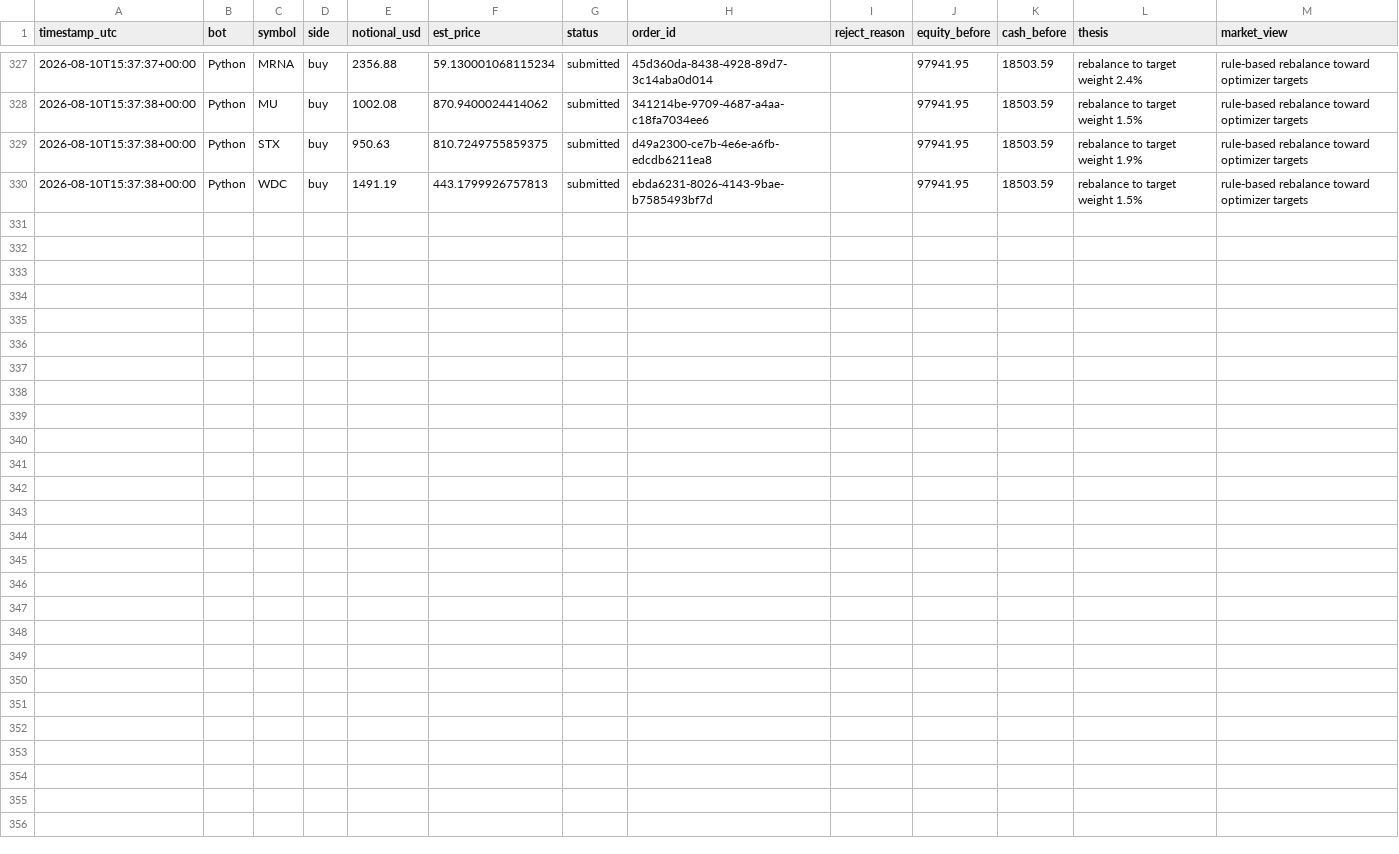
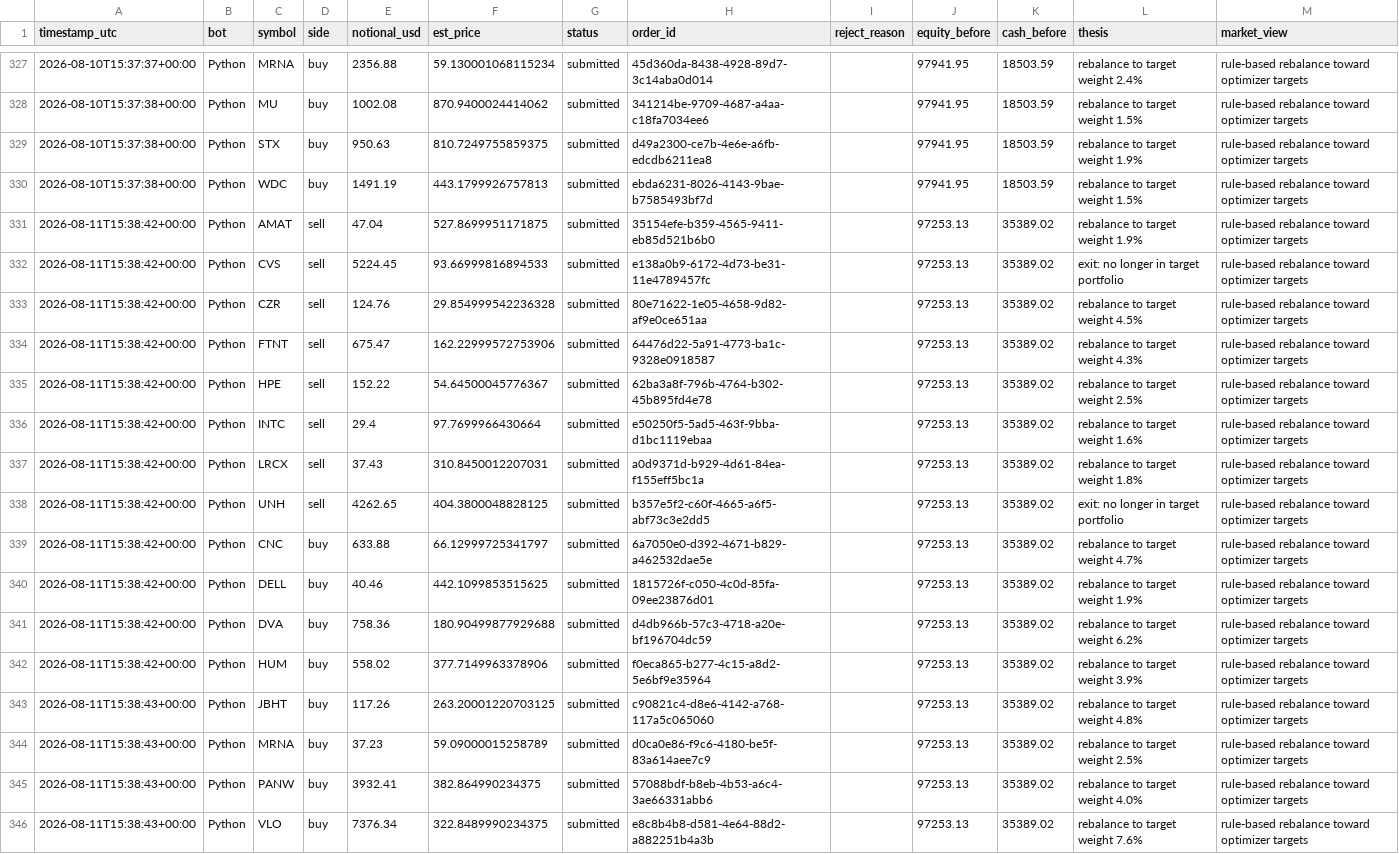
Before and after one commit to HunterGilroy/quant-research-platform, a CSV file: quant-platform/output/trades.csv, drawn as a sheet; only a part is shown, gaps mark what is left out; the diff names each change by its address in the sheet, - before the commit and + after, or states it on an @@ line.

```diff
--- a/quant-platform/output/trades.csv
+++ b/quant-platform/output/trades.csv
+row 331: 2026-08-11T15:38:42+00:00 | Python | AMAT | sell | 47.04 | 527.8699951171875 | submitted | 35154efe-b359-4565-9411-eb85d521b6b0 |  | 97253.13 | 35389.02 | rebalance to target weight 1.9% | rule-based rebalance toward optimizer targets
+row 332: 2026-08-11T15:38:42+00:00 | Python | CVS | sell | 5224.45 | 93.66999816894533 | submitted | e138a0b9-6172-4d73-be31-11e4789457fc |  | 97253.13 | 35389.02 | exit: no longer in target portfolio | rule-based rebalance toward optimizer targets
+row 333: 2026-08-11T15:38:42+00:00 | Python | CZR | sell | 124.76 | 29.854999542236328 | submitted | 80e71622-1e05-4658-9d82-af9e0ce651aa |  | 97253.13 | 35389.02 | rebalance to target weight 4.5% | rule-based rebalance toward optimizer targets
+row 334: 2026-08-11T15:38:42+00:00 | Python | FTNT | sell | 675.47 | 162.22999572753906 | submitted | 64476d22-5a91-4773-ba1c-9328e0918587 |  | 97253.13 | 35389.02 | rebalance to target weight 4.3% | rule-based rebalance toward optimizer targets
+row 335: 2026-08-11T15:38:42+00:00 | Python | HPE | sell | 152.22 | 54.64500045776367 | submitted | 62ba3a8f-796b-4764-b302-45b895fd4e78 |  | 97253.13 | 35389.02 | rebalance to target weight 2.5% | rule-based rebalance toward optimizer targets
+row 336: 2026-08-11T15:38:42+00:00 | Python | INTC | sell | 29.4 | 97.7699966430664 | submitted | e50250f5-5ad5-463f-9bba-d1bc1119ebaa |  | 97253.13 | 35389.02 | rebalance to target weight 1.6% | rule-based rebalance toward optimizer targets
+row 337: 2026-08-11T15:38:42+00:00 | Python | LRCX | sell | 37.43 | 310.8450012207031 | submitted | a0d9371d-b929-4d61-84ea-f155eff5bc1a |  | 97253.13 | 35389.02 | rebalance to target weight 1.8% | rule-based rebalance toward optimizer targets
+row 338: 2026-08-11T15:38:42+00:00 | Python | UNH | sell | 4262.65 | 404.3800048828125 | submitted | b357e5f2-c60f-4665-a6f5-abf73c3e2dd5 |  | 97253.13 | 35389.02 | exit: no longer in target portfolio | rule-based rebalance toward optimizer targets
+row 339: 2026-08-11T15:38:42+00:00 | Python | CNC | buy | 633.88 | 66.12999725341797 | submitted | 6a7050e0-d392-4671-b829-a462532dae5e |  | 97253.13 | 35389.02 | rebalance to target weight 4.7% | rule-based rebalance toward optimizer targets
+row 340: 2026-08-11T15:38:42+00:00 | Python | DELL | buy | 40.46 | 442.1099853515625 | submitted | 1815726f-c050-4c0d-85fa-09ee23876d01 |  | 97253.13 | 35389.02 | rebalance to target weight 1.9% | rule-based rebalance toward optimizer targets
+row 341: 2026-08-11T15:38:42+00:00 | Python | DVA | buy | 758.36 | 180.90499877929688 | submitted | d4db966b-57c3-4718-a20e-bf196704dc59 |  | 97253.13 | 35389.02 | rebalance to target weight 6.2% | rule-based rebalance toward optimizer targets
+row 342: 2026-08-11T15:38:42+00:00 | Python | HUM | buy | 558.02 | 377.7149963378906 | submitted | f0eca865-b277-4c15-a8d2-5e6bf9e35964 |  | 97253.13 | 35389.02 | rebalance to target weight 3.9% | rule-based rebalance toward optimizer targets
+row 343: 2026-08-11T15:38:43+00:00 | Python | JBHT | buy | 117.26 | 263.20001220703125 | submitted | c90821c4-d8e6-4142-a768-117a5c065060 |  | 97253.13 | 35389.02 | rebalance to target weight 4.8% | rule-based rebalance toward optimizer targets
+row 344: 2026-08-11T15:38:43+00:00 | Python | MRNA | buy | 37.23 | 59.09000015258789 | submitted | d0ca0e86-f9c6-4180-be5f-83a614aee7c9 |  | 97253.13 | 35389.02 | rebalance to target weight 2.5% | rule-based rebalance toward optimizer targets
+row 345: 2026-08-11T15:38:43+00:00 | Python | PANW | buy | 3932.41 | 382.864990234375 | submitted | 57088bdf-b8eb-4b53-a6c4-3ae66331abb6 |  | 97253.13 | 35389.02 | rebalance to target weight 4.0% | rule-based rebalance toward optimizer targets
+row 346: 2026-08-11T15:38:43+00:00 | Python | VLO | buy | 7376.34 | 322.8489990234375 | submitted | e8c8b4b8-d581-4e64-88d2-a882251b4a3b |  | 97253.13 | 35389.02 | rebalance to target weight 7.6% | rule-based rebalance toward optimizer targets
```
Also changed, not shown: quant-platform/output/decisions.csv, quant-platform/output/prices_latest.csv, 3 other files.
